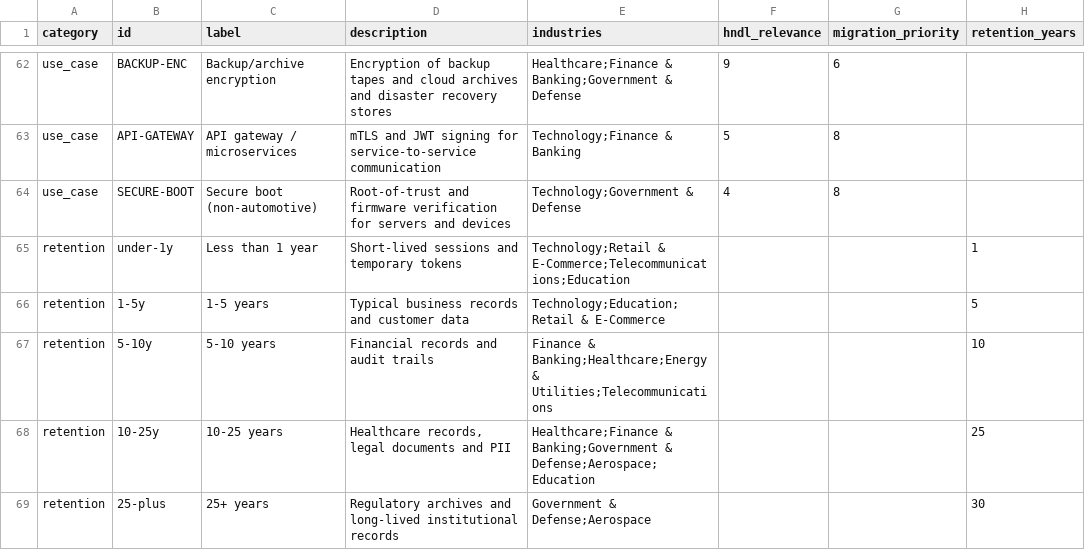
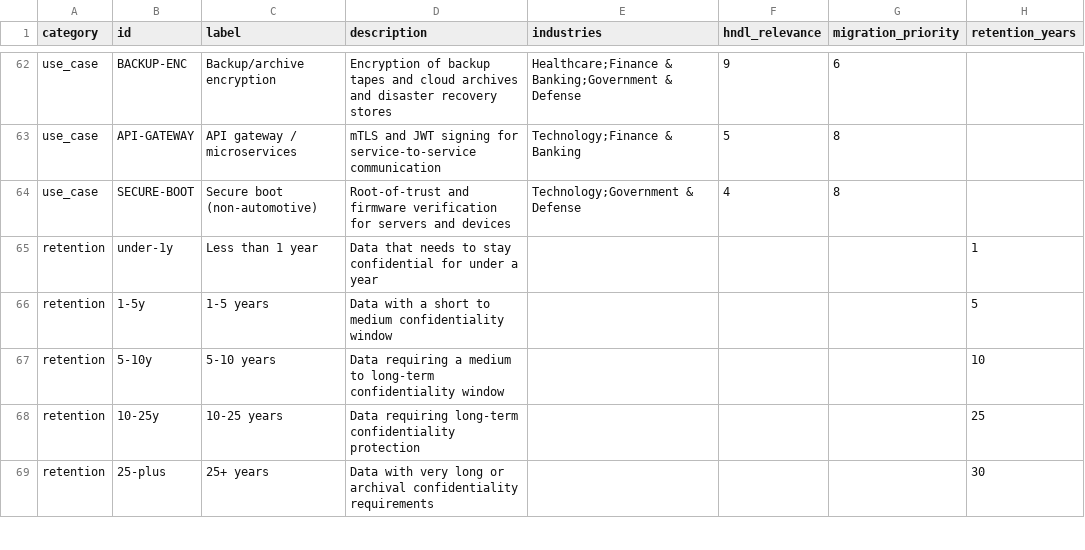
Before and after one commit to pqctoday/pqc-timeline-app, a CSV file: src/data/pqcassessment_02192026.csv, drawn as a sheet; only a part is shown, gaps mark what is left out; the diff covers the shown part only; the diff names each change by its address in the sheet, - before the commit and + after, or states it on an @@ line.

```diff
--- a/src/data/pqcassessment_02192026.csv
+++ b/src/data/pqcassessment_02192026.csv
-D65 (description): Short-lived sessions and temporary tokens
+D65 (description): Data that needs to stay confidential for under a year
-E65 (industries): Technology;Retail & E-Commerce;Telecommunications;Education
+E65 (industries): (empty)
-D66 (description): Typical business records and customer data
+D66 (description): Data with a short to medium confidentiality window
-E66 (industries): Technology;Education;Retail & E-Commerce
+E66 (industries): (empty)
-D67 (description): Financial records and audit trails
+D67 (description): Data requiring a medium to long-term confidentiality window
-E67 (industries): Finance & Banking;Healthcare;Energy & Utilities;Telecommunications
+E67 (industries): (empty)
-D68 (description): Healthcare records, legal documents and PII
+D68 (description): Data requiring long-term confidentiality protection
-E68 (industries): Healthcare;Finance & Banking;Government & Defense;Aerospace;Education
+E68 (industries): (empty)
-D69 (description): Regulatory archives and long-lived institutional records
+D69 (description): Data with very long or archival confidentiality requirements
-E69 (industries): Government & Defense;Aerospace
+E69 (industries): (empty)
```
Also changed, not shown: 10 added rows and 2 edited cells elsewhere in this file, 2 other files.
